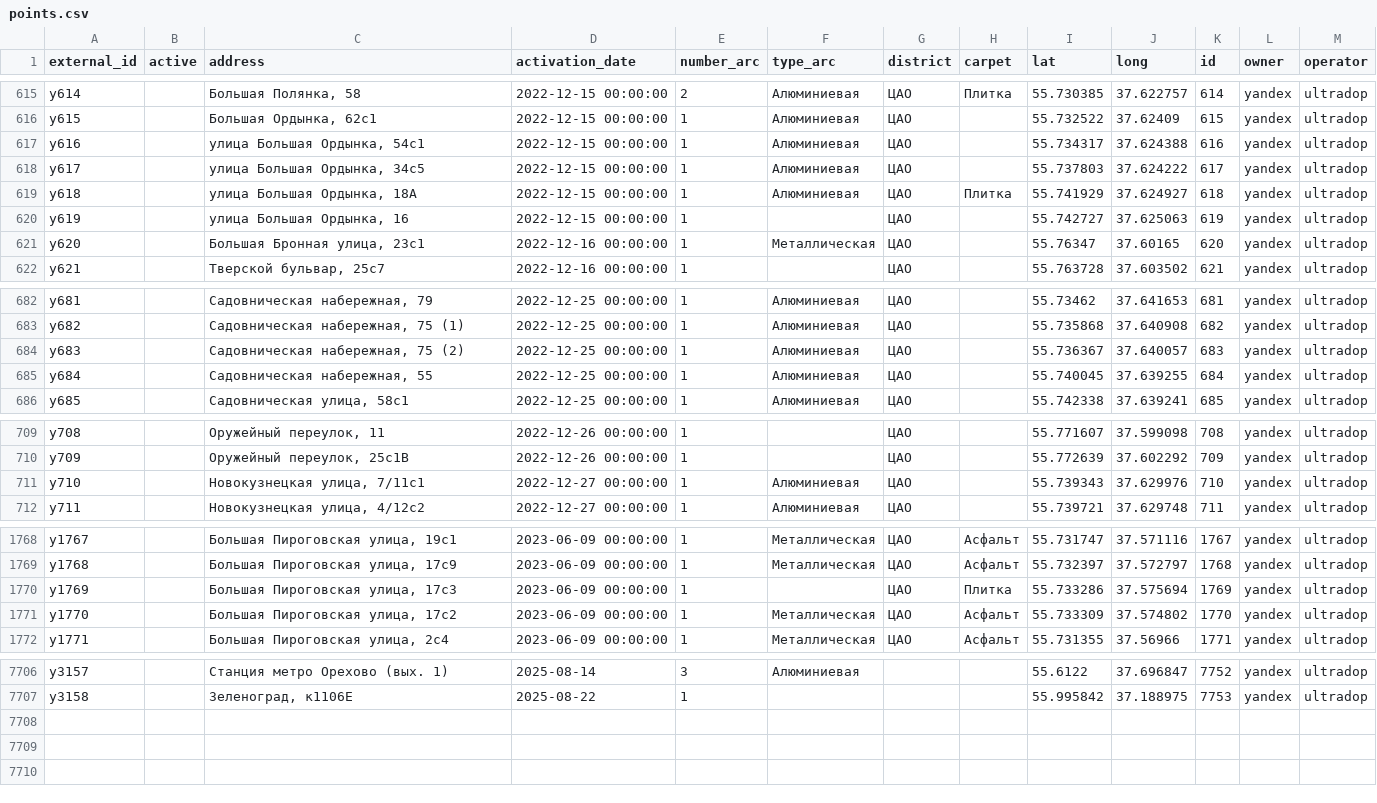
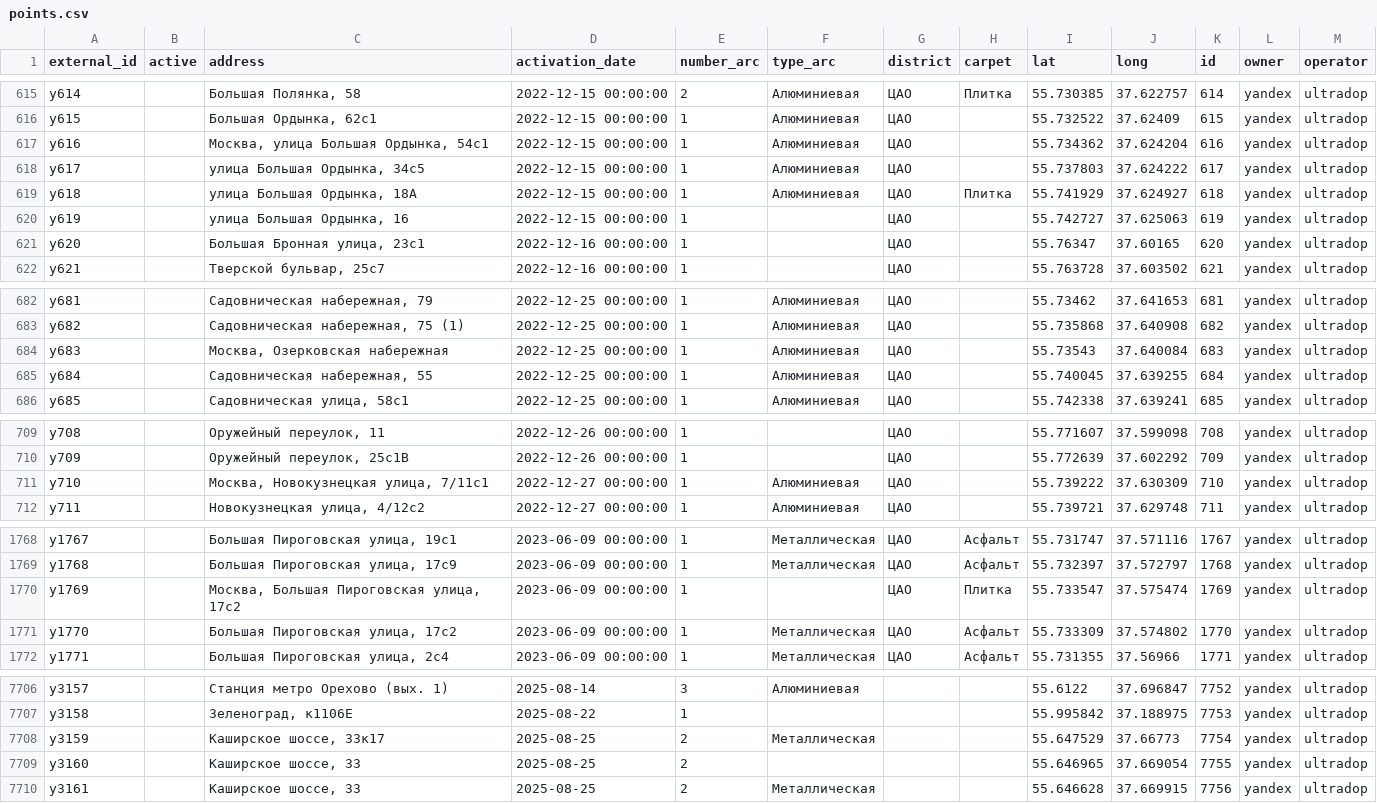
Before and after one commit to 4archon/fill_db, a CSV file: points.csv, drawn as a sheet; only a part is shown, gaps mark what is left out; the diff covers the shown part only.

Commit message:
new data

```diff
--- a/points.csv
+++ b/points.csv
@@ -616,3 +616,3 @@ y614,,"Большая Полянка, 58",2022-12-15 00:00:00,2,Алюминие
 y615,,"Большая Ордынка, 62с1",2022-12-15 00:00:00,1,Алюминиевая,ЦАО,,55.732522,37.62409,615,yandex,ultradop
-y616,,"улица Большая Ордынка, 54с1",2022-12-15 00:00:00,1,Алюминиевая,ЦАО,,55.734317,37.624388,616,yandex,ultradop
+y616,,"Москва, улица Большая Ордынка, 54с1",2022-12-15 00:00:00,1,Алюминиевая,ЦАО,,55.734362,37.624204,616,yandex,ultradop
 y617,,"улица Большая Ордынка, 34с5",2022-12-15 00:00:00,1,Алюминиевая,ЦАО,,55.737803,37.624222,617,yandex,ultradop
@@ -620,3 +620,3 @@ y618,,"улица Большая Ордынка, 18А",2022-12-15 00:00:00,1,А
 y619,,"улица Большая Ордынка, 16",2022-12-15 00:00:00,1,,ЦАО,,55.742727,37.625063,619,yandex,ultradop
-y620,,"Большая Бронная улица, 23с1",2022-12-16 00:00:00,1,Металлическая,ЦАО,,55.76347,37.60165,620,yandex,ultradop
+y620,,"Большая Бронная улица, 23с1",2022-12-16 00:00:00,1,,ЦАО,,55.76347,37.60165,620,yandex,ultradop
 y621,,"Тверской бульвар, 25с7",2022-12-16 00:00:00,1,,ЦАО,,55.763728,37.603502,621,yandex,ultradop
@@ -683,3 +683,3 @@ y681,,"Садовническая набережная, 79",2022-12-25 00:00:00,
 y682,,"Садовническая набережная, 75 (1)",2022-12-25 00:00:00,1,Алюминиевая,ЦАО,,55.735868,37.640908,682,yandex,ultradop
-y683,,"Садовническая набережная, 75 (2)",2022-12-25 00:00:00,1,Алюминиевая,ЦАО,,55.736367,37.640057,683,yandex,ultradop
+y683,,"Москва, Озерковская набережная",2022-12-25 00:00:00,1,Алюминиевая,ЦАО,,55.73543,37.640084,683,yandex,ultradop
 y684,,"Садовническая набережная, 55",2022-12-25 00:00:00,1,Алюминиевая,ЦАО,,55.740045,37.639255,684,yandex,ultradop
@@ -710,3 +710,3 @@ y708,,"Оружейный переулок, 11",2022-12-26 00:00:00,1,,ЦАО,,5
 y709,,"Оружейный переулок, 25с1В",2022-12-26 00:00:00,1,,ЦАО,,55.772639,37.602292,709,yandex,ultradop
-y710,,"Новокузнецкая улица, 7/11с1",2022-12-27 00:00:00,1,Алюминиевая,ЦАО,,55.739343,37.629976,710,yandex,ultradop
+y710,,"Москва, Новокузнецкая улица, 7/11с1",2022-12-27 00:00:00,1,Алюминиевая,ЦАО,,55.739222,37.630309,710,yandex,ultradop
 y711,,"Новокузнецкая улица, 4/12с2",2022-12-27 00:00:00,1,Алюминиевая,ЦАО,,55.739721,37.629748,711,yandex,ultradop
@@ -1769,3 +1769,3 @@ y1767,,"Большая Пироговская улица, 19с1",2023-06-09 00:0
 y1768,,"Большая Пироговская улица, 17с9",2023-06-09 00:00:00,1,Металлическая,ЦАО,Асфальт,55.732397,37.572797,1768,yandex,ultradop
-y1769,,"Большая Пироговская улица, 17с3",2023-06-09 00:00:00,1,,ЦАО,Плитка,55.733286,37.575694,1769,yandex,ultradop
+y1769,,"Москва, Большая Пироговская улица, 17с2",2023-06-09 00:00:00,1,,ЦАО,Плитка,55.733547,37.575474,1769,yandex,ultradop
 y1770,,"Большая Пироговская улица, 17с2",2023-06-09 00:00:00,1,Металлическая,ЦАО,Асфальт,55.733309,37.574802,1770,yandex,ultradop
@@ -7707 +7707,4 @@ y3157,,Станция метро Орехово (вых. 1),2025-08-14,3,Алю
 y3158,,"Зеленоград, к1106Е",2025-08-22,1,,,,55.995842,37.188975,7753,yandex,ultradop
+y3159,,"Каширское шоссе, 33к17",2025-08-25,2,Металлическая,,,55.647529,37.66773,7754,yandex,ultradop
+y3160,,"Каширское шоссе, 33",2025-08-25,2,,,,55.646965,37.669054,7755,yandex,ultradop
+y3161,,"Каширское шоссе, 33",2025-08-25,2,Металлическая,,,55.646628,37.669915,7756,yandex,ultradop
```
Also changed, not shown: 37 edited cells elsewhere in this file, users.csv.
